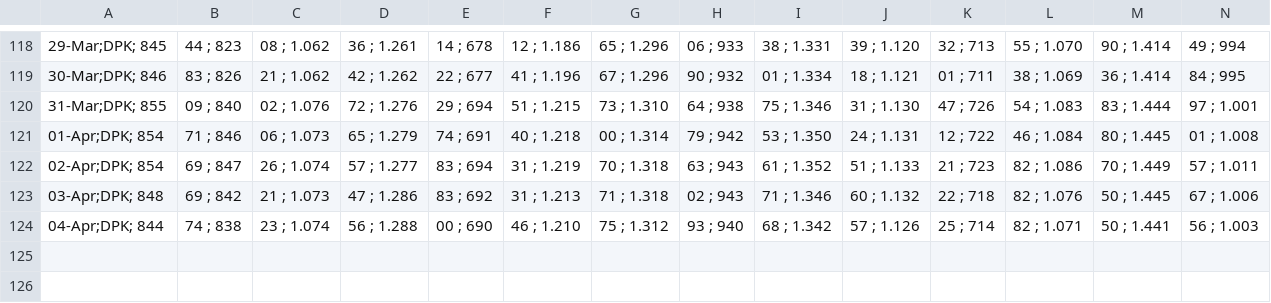
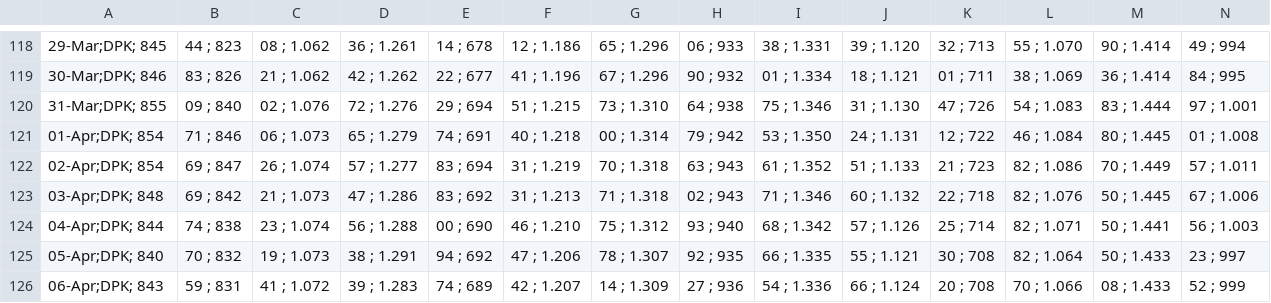
Before and after one commit to alganii14/grafik, a CSV file: csv mikro/dpk.csv, drawn as a sheet; only a part is shown, gaps mark what is left out; rows hold the shown columns only; the diff names each change by its address in the sheet, - before the commit and + after, or states it on an @@ line.

Commit message:
Update CSV KCP/Konsol/Mikro/Ritel for 05-Apr and 06-Apr 2026

```diff
--- a/csv mikro/dpk.csv
+++ b/csv mikro/dpk.csv
+row 125: 05-Apr;DPK; 840 | 70 ; 832 | 19 ; 1.073 | 38 ; 1.291 | 94 ; 692 | 47 ; 1.206 | 78 ; 1.307 | 92 ; 935 | 66 ; 1.335 | 55 ; 1.121 | 30 ; 708 | 82 ; 1.064 | 50 ; 1.433 | 23 ; 997
+row 126: 06-Apr;DPK; 843 | 59 ; 831 | 41 ; 1.072 | 39 ; 1.283 | 74 ; 689 | 42 ; 1.207 | 14 ; 1.309 | 27 ; 936 | 54 ; 1.336 | 66 ; 1.124 | 20 ; 708 | 70 ; 1.066 | 08 ; 1.433 | 52 ; 999
```
Also changed, not shown: csv kcp/casa.csv, csv kcp/dpk.csv, 17 other files.
